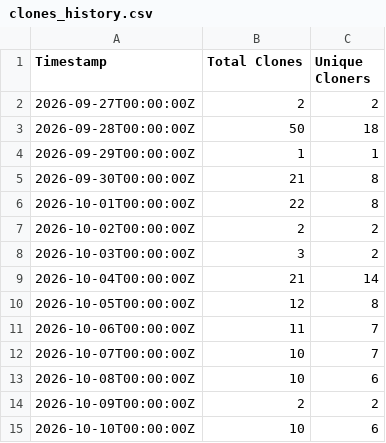
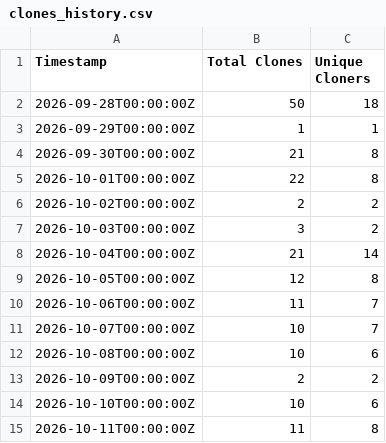
Before and after one commit to GOVTNZ/print-ready, a CSV file: traffic-data/clones_history.csv, drawn as a sheet.

```diff
--- a/traffic-data/clones_history.csv
+++ b/traffic-data/clones_history.csv
@@ -1,3 +1,2 @@
 Timestamp,Total Clones,Unique Cloners
-2026-09-27T00:00:00Z,2,2
 2026-09-28T00:00:00Z,50,18
@@ -15 +14,2 @@ Timestamp,Total Clones,Unique Cloners
 2026-10-10T00:00:00Z,10,6
+2026-10-11T00:00:00Z,11,8
```
